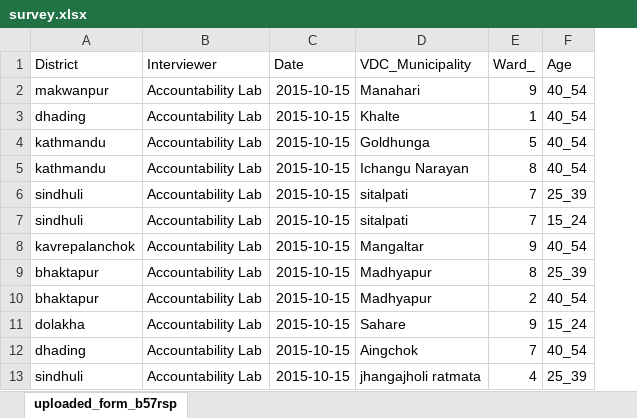
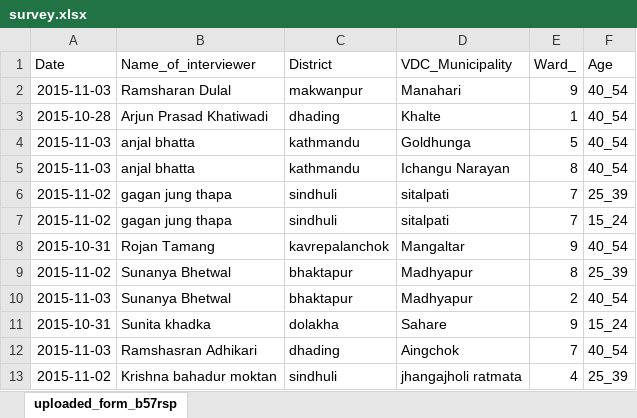
Before and after one commit to KaziUSA/undp, an Excel workbook: web/uploads/round4/survey.xlsx, sheet uploaded_form_b57rsp, drawn as a sheet; only a part is shown; values as stored, in another font and other column widths than the file's, no borders; table styles not drawn; removed rows and columns are numbered as before the commit, all else as after; the diff names each change by its address in the sheet, - before the commit and + after, or states it on an @@ line.

Commit message:
New survey.xlsx is replaced by old one.

```diff
--- a/web/uploads/round4/survey.xlsx (sheet uploaded_form_b57rsp)
+++ b/web/uploads/round4/survey.xlsx (sheet uploaded_form_b57rsp)
+column A, rows 1-13: Date | 2015-11-03 | 2015-10-28 | 2015-11-03 | 2015-11-03 | 2015-11-02 | 2015-11-02 | 2015-10-31 | 2015-11-02 | 2015-11-03 | 2015-10-31 | 2015-11-03 | 2015-11-02
+column B, rows 1-13: Name_of_interviewer | Ramsharan Dulal | Arjun Prasad Khatiwadi | anjal bhatta | anjal bhatta | gagan jung thapa | gagan jung thapa | Rojan Tamang | Sunanya Bhetwal | Sunanya Bhetwal | Sunita khadka | Ramshasran Adhikari | Krishna bahadur moktan
-column B, rows 1-13: Interviewer | Accountability Lab | Accountability Lab | Accountability Lab | Accountability Lab | Accountability Lab | Accountability Lab | Accountability Lab | Accountability Lab | Accountability Lab | Accountability Lab | Accountability Lab | Accountability Lab
-column C, rows 1-13: Date | 2015-10-15 | 2015-10-15 | 2015-10-15 | 2015-10-15 | 2015-10-15 | 2015-10-15 | 2015-10-15 | 2015-10-15 | 2015-10-15 | 2015-10-15 | 2015-10-15 | 2015-10-15
```
Also changed, not shown: web/uploads/round1/survey.xlsx, web/uploads/round2/survey.xlsx, 11 other files.
